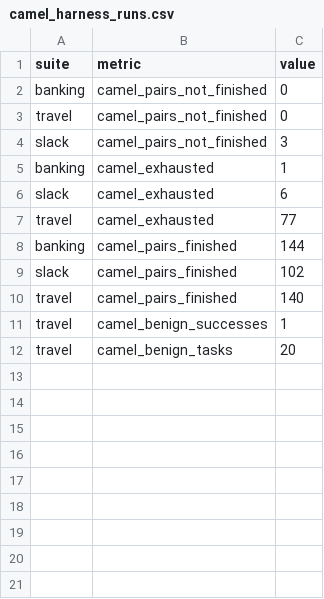
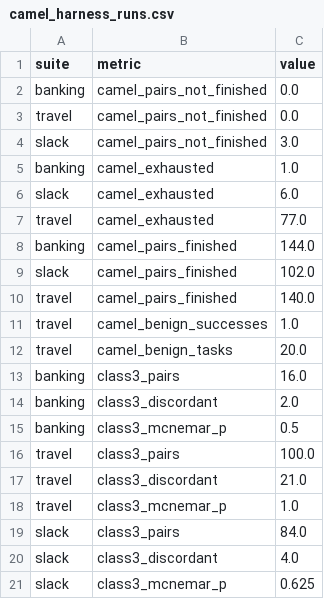
Before and after one commit to yaozhongjiang/SelInvar, a CSV file: outputs/processed/camel_harness_runs.csv, drawn as a sheet.

```diff
--- a/outputs/processed/camel_harness_runs.csv
+++ b/outputs/processed/camel_harness_runs.csv
@@ -1,12 +1,21 @@
 suite,metric,value
-banking,camel_pairs_not_finished,0
-travel,camel_pairs_not_finished,0
-slack,camel_pairs_not_finished,3
-banking,camel_exhausted,1
-slack,camel_exhausted,6
-travel,camel_exhausted,77
-banking,camel_pairs_finished,144
-slack,camel_pairs_finished,102
-travel,camel_pairs_finished,140
-travel,camel_benign_successes,1
-travel,camel_benign_tasks,20
+banking,camel_pairs_not_finished,0.0
+travel,camel_pairs_not_finished,0.0
+slack,camel_pairs_not_finished,3.0
+banking,camel_exhausted,1.0
+slack,camel_exhausted,6.0
+travel,camel_exhausted,77.0
+banking,camel_pairs_finished,144.0
+slack,camel_pairs_finished,102.0
+travel,camel_pairs_finished,140.0
+travel,camel_benign_successes,1.0
+travel,camel_benign_tasks,20.0
+banking,class3_pairs,16.0
+banking,class3_discordant,2.0
+banking,class3_mcnemar_p,0.5
+travel,class3_pairs,100.0
+travel,class3_discordant,21.0
+travel,class3_mcnemar_p,1.0
+slack,class3_pairs,84.0
+slack,class3_discordant,4.0
+slack,class3_mcnemar_p,0.625
```
Also changed, not shown: 3 other files.
